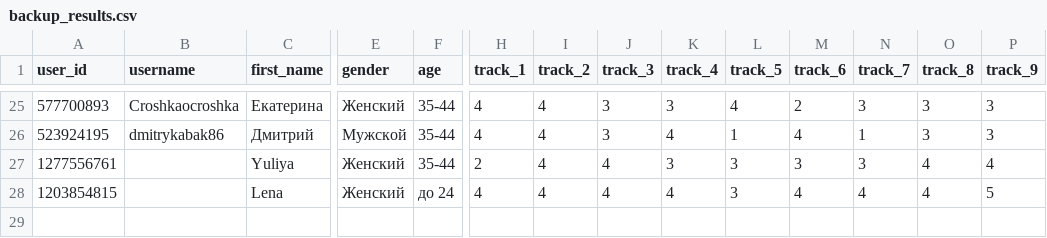
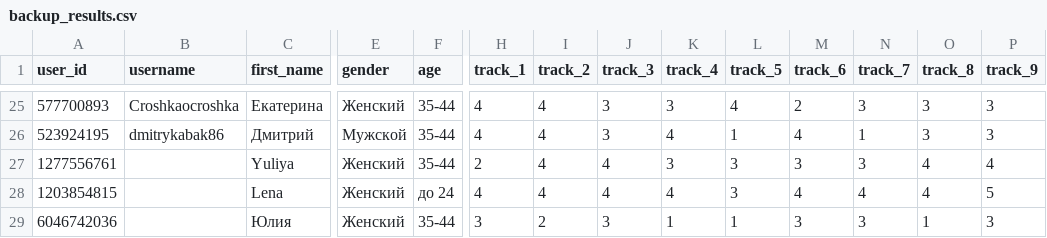
Before and after one commit to muzredmaksimov-dot/testmuzicbot_results, a CSV file: backup_results.csv, drawn as a sheet; only a part is shown, gaps mark what is left out; rows hold the shown columns only; the diff names each change by its address in the sheet, - before the commit and + after, or states it on an @@ line.

Commit message:
Buffer flush to GitHub

```diff
--- a/backup_results.csv
+++ b/backup_results.csv
+row 29: 6046742036 |  | Юлия | Женский | 35-44 | 3 | 2 | 3 | 1 | 1 | 3 | 3 | 1 | 3
```
